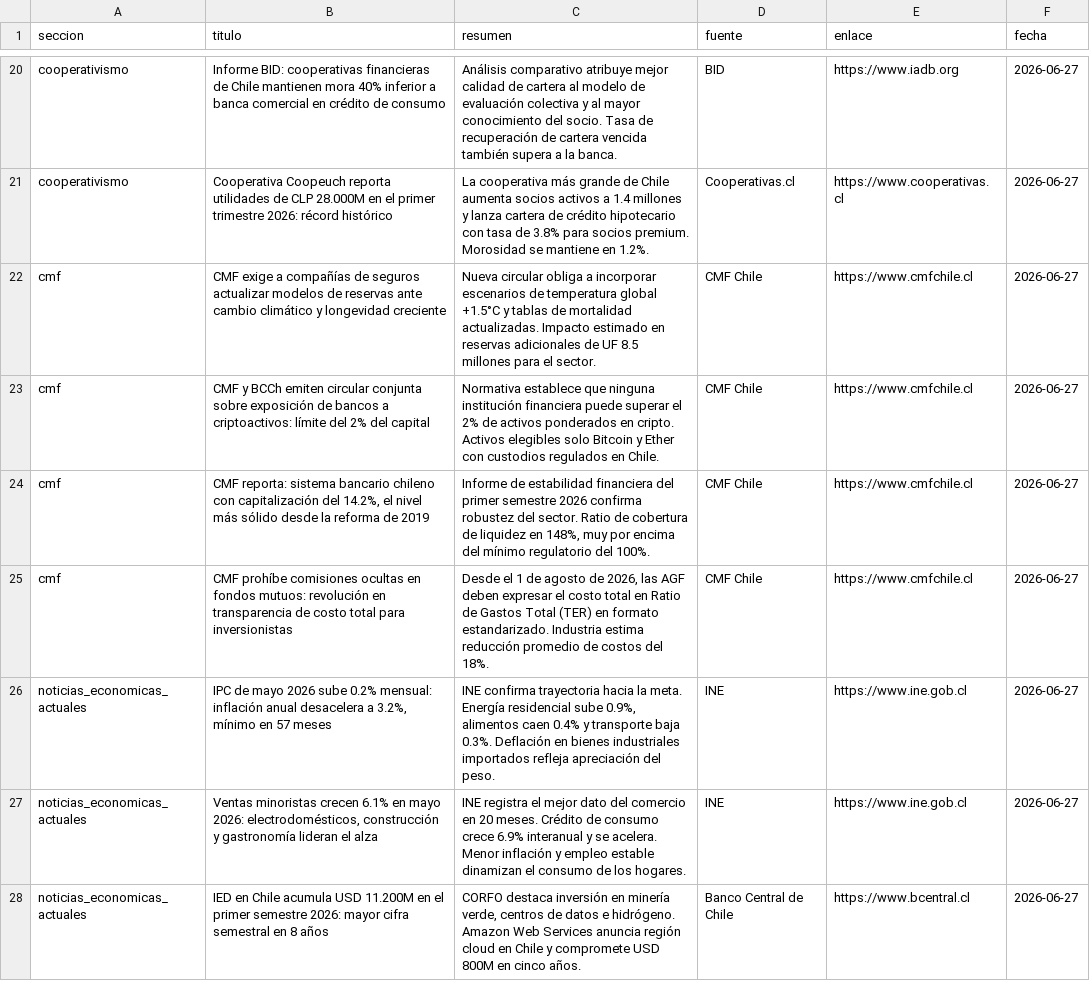
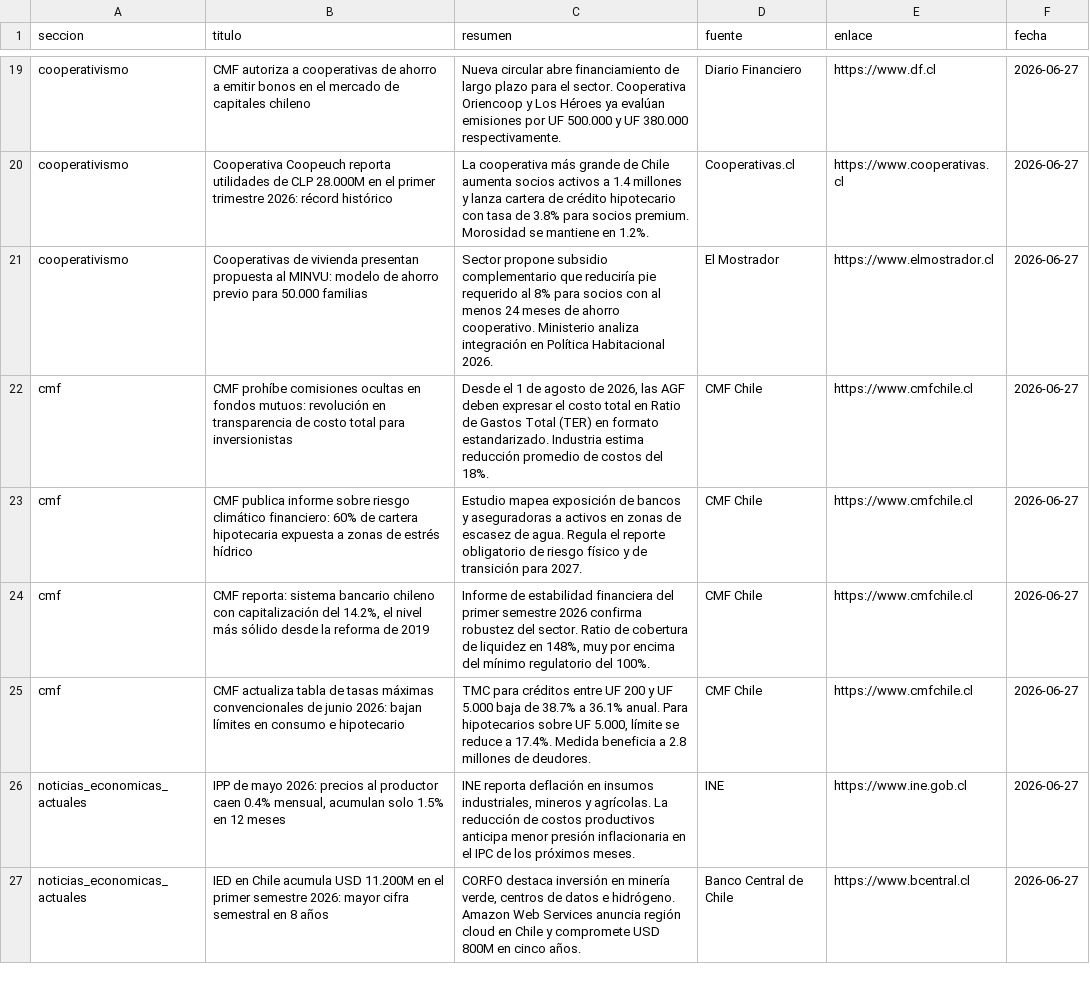
Before and after one commit to erickfranciscohernandez/financiero, a CSV file: noticias_20260627.csv, drawn as a sheet; only a part is shown, gaps mark what is left out; removed rows and columns are numbered as before the commit, all else as after; the diff covers the shown part only; the diff names each change by its address in the sheet, - before the commit and + after, or states it on an @@ line.

```diff
--- a/noticias_20260627.csv
+++ b/noticias_20260627.csv
-B19 (titulo): Informe BID: cooperativas financieras de Chile mantienen mora 40% inferior a banca comercial en crédito de consumo
+B19 (titulo): CMF autoriza a cooperativas de ahorro a emitir bonos en el mercado de capitales chileno
-C19 (resumen): Análisis comparativo atribuye mejor calidad de cartera al modelo de evaluación colectiva y al mayor conocimiento del socio. Tasa de recuperación de cartera vencida también supera a la banca.
+C19 (resumen): Nueva circular abre financiamiento de largo plazo para el sector. Cooperativa Oriencoop y Los Héroes ya evalúan emisiones por UF 500.000 y UF 380.000 respectivamente.
-D19 (fuente): BID
+D19 (fuente): Diario Financiero
-E19 (enlace): https://www.iadb.org
+E19 (enlace): https://www.df.cl
+row 21: cooperativismo | Cooperativas de vivienda presentan propuesta al MINVU: modelo de ahorro previo para 50.000 familias | Sector propone subsidio complementario que reduciría pie requerido al 8% para socios con al menos 24 meses de ahorro cooperativo. Ministerio analiza integración en Política Habitacional 2026. | El Mostrador | https://www.elmostrador.cl | 2026-06-27
-B22 (titulo): CMF exige a compañías de seguros actualizar modelos de reservas ante cambio climático y longevidad creciente
+B22 (titulo): CMF prohíbe comisiones ocultas en fondos mutuos: revolución en transparencia de costo total para inversionistas
-C22 (resumen): Nueva circular obliga a incorporar escenarios de temperatura global +1.5°C y tablas de mortalidad actualizadas. Impacto estimado en reservas adicionales de UF 8.5 millones para el sector.
+C22 (resumen): Desde el 1 de agosto de 2026, las AGF deben expresar el costo total en Ratio de Gastos Total (TER) en formato estandarizado. Industria estima reducción promedio de costos del 18%.
-B23 (titulo): CMF y BCCh emiten circular conjunta sobre exposición de bancos a criptoactivos: límite del 2% del capital
+B23 (titulo): CMF publica informe sobre riesgo climático financiero: 60% de cartera hipotecaria expuesta a zonas de estrés hídrico
-C23 (resumen): Normativa establece que ninguna institución financiera puede superar el 2% de activos ponderados en cripto. Activos elegibles solo Bitcoin y Ether con custodios regulados en Chile.
+C23 (resumen): Estudio mapea exposición de bancos y aseguradoras a activos en zonas de escasez de agua. Regula el reporte obligatorio de riesgo físico y de transición para 2027.
-B25 (titulo): CMF prohíbe comisiones ocultas en fondos mutuos: revolución en transparencia de costo total para inversionistas
+B25 (titulo): CMF actualiza tabla de tasas máximas convencionales de junio 2026: bajan límites en consumo e hipotecario
-C25 (resumen): Desde el 1 de agosto de 2026, las AGF deben expresar el costo total en Ratio de Gastos Total (TER) en formato estandarizado. Industria estima reducción promedio de costos del 18%.
+C25 (resumen): TMC para créditos entre UF 200 y UF 5.000 baja de 38.7% a 36.1% anual. Para hipotecarios sobre UF 5.000, límite se reduce a 17.4%. Medida beneficia a 2.8 millones de deudores.
-B26 (titulo): IPC de mayo 2026 sube 0.2% mensual: inflación anual desacelera a 3.2%, mínimo en 57 meses
+B26 (titulo): IPP de mayo 2026: precios al productor caen 0.4% mensual, acumulan solo 1.5% en 12 meses
-C26 (resumen): INE confirma trayectoria hacia la meta. Energía residencial sube 0.9%, alimentos caen 0.4% y transporte baja 0.3%. Deflación en bienes industriales importados refleja apreciación del peso.
+C26 (resumen): INE reporta deflación en insumos industriales, mineros y agrícolas. La reducción de costos productivos anticipa menor presión inflacionaria en el IPC de los próximos meses.
-row 27: noticias_economicas_actuales | Ventas minoristas crecen 6.1% en mayo 2026: electrodomésticos, construcción y gastronomía lideran el alza | INE registra el mejor dato del comercio en 20 meses. Crédito de consumo crece 6.9% interanual y se acelera. Menor inflación y empleo estable dinamizan el consumo de los hogares. | INE | https://www.ine.gob.cl | 2026-06-27
```
Also changed, not shown: 6 added rows, 6 removed rows, 1 moved row and 35 edited cells elsewhere in this file, 8 other files.
